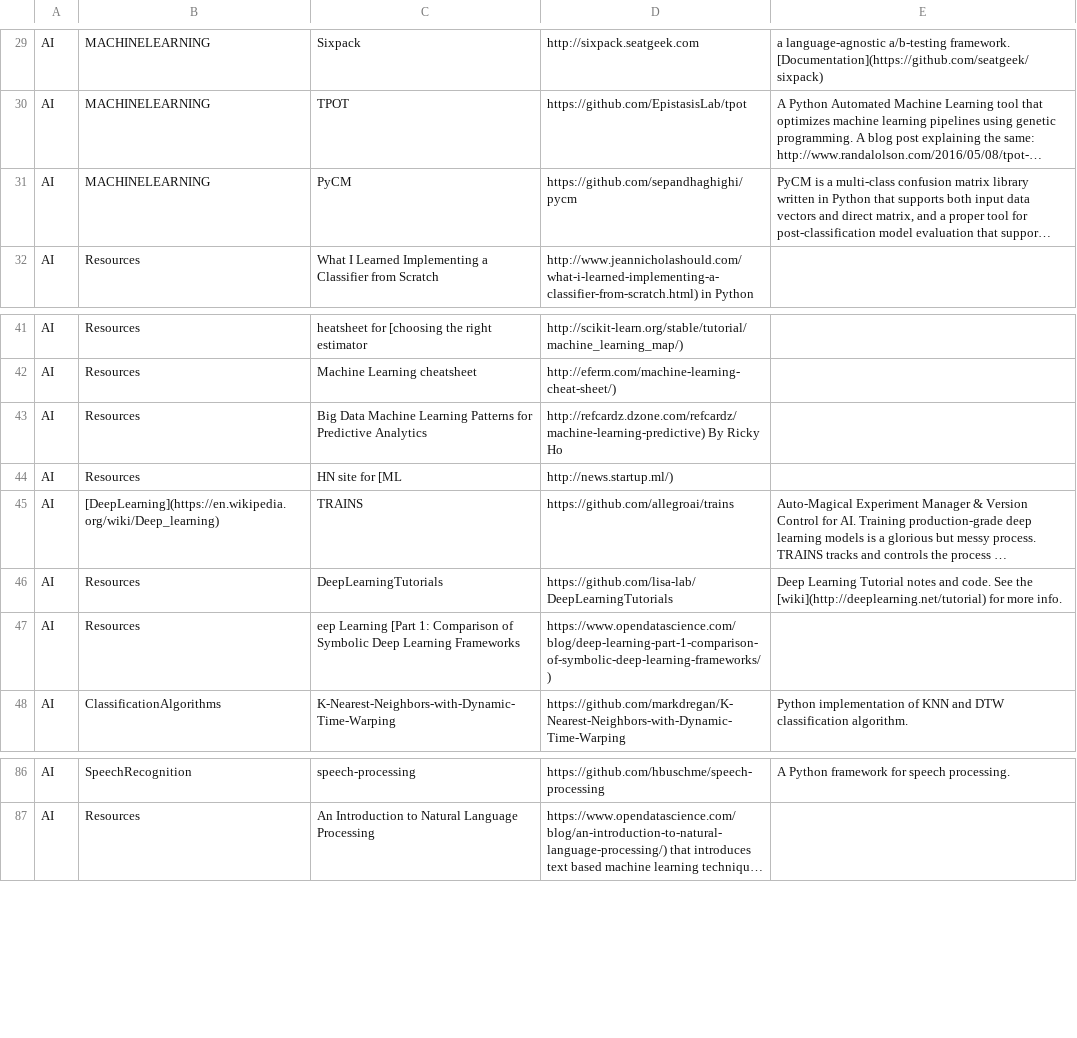
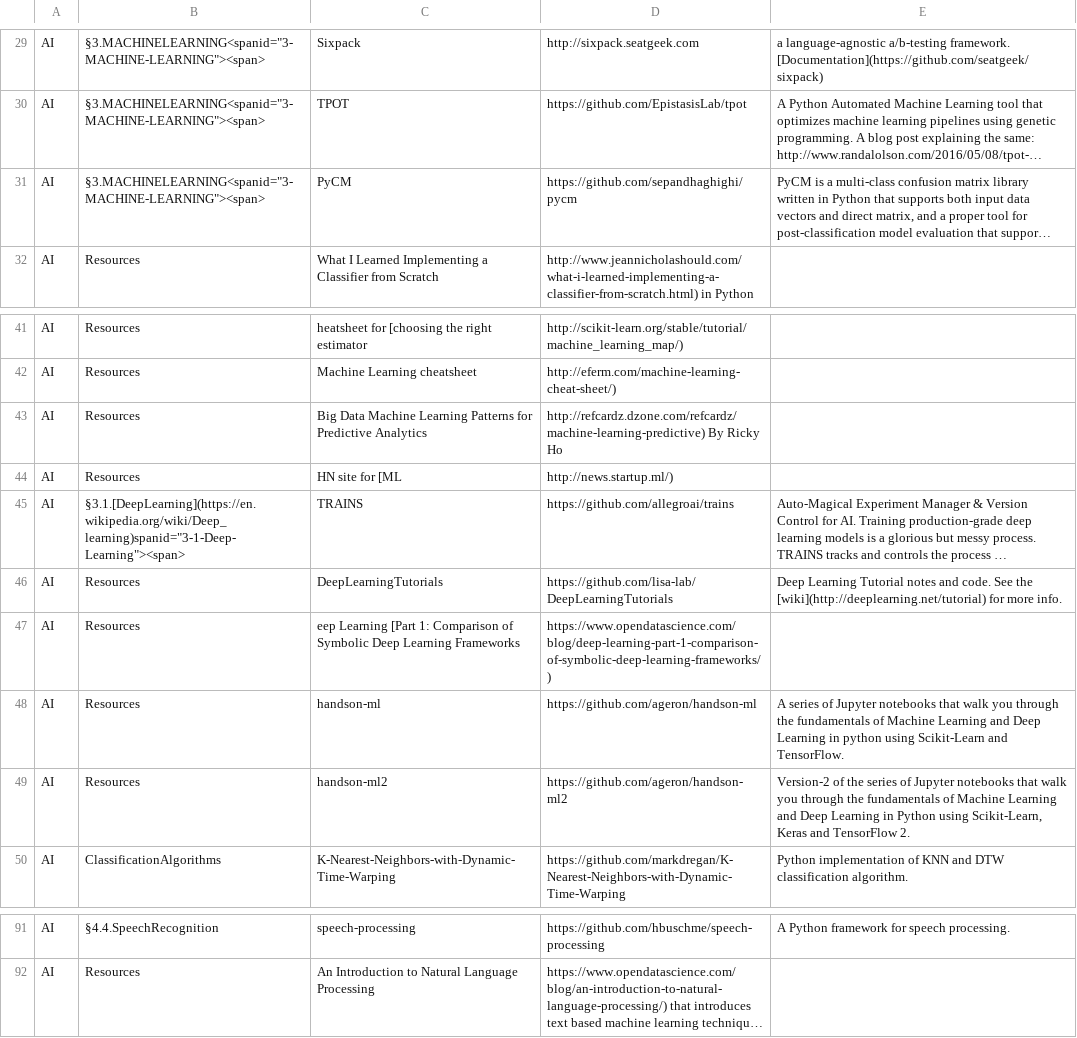
Before and after one commit to svaksha/pythonidae, a CSV file: db.csv, drawn as a sheet; only a part is shown, gaps mark what is left out; long unchanged cells end in …; addresses are those after the commit; the diff covers the shown part only; the diff names each change by its address in the sheet, - before the commit and + after, or states it on an @@ line.

```diff
--- a/db.csv
+++ b/db.csv
-B29:B31: MACHINELEARNING
+B29:B31: §3.MACHINELEARNING<spanid="3-MACHINE-LEARNING"><span>
-B45: [DeepLearning](https://en.wikipedia.org/wiki/Deep_learning)
+B45: §3.1.[DeepLearning](https://en.wikipedia.org/wiki/Deep_learning)spanid="3-1-Deep-Learning"><span>
+row 48: AI | Resources | handson-ml | https://github.com/ageron/handson-ml | A series of Jupyter notebooks that walk you through the fundamentals of Machine Learning and Deep Learning in python using Scikit-Learn and TensorFlow.
+row 49: AI | Resources | handson-ml2 | https://github.com/ageron/handson-ml2 | Version-2 of the series of Jupyter notebooks that walk you through the fundamentals of Machine Learning and Deep Learning in Python using Scikit-Learn, Keras and TensorFlow 2.
-B91: SpeechRecognition
+B91: §4.4.SpeechRecognition
```
Also changed, not shown: 3 added rows and 51 edited cells elsewhere in this file, 1 other file.
